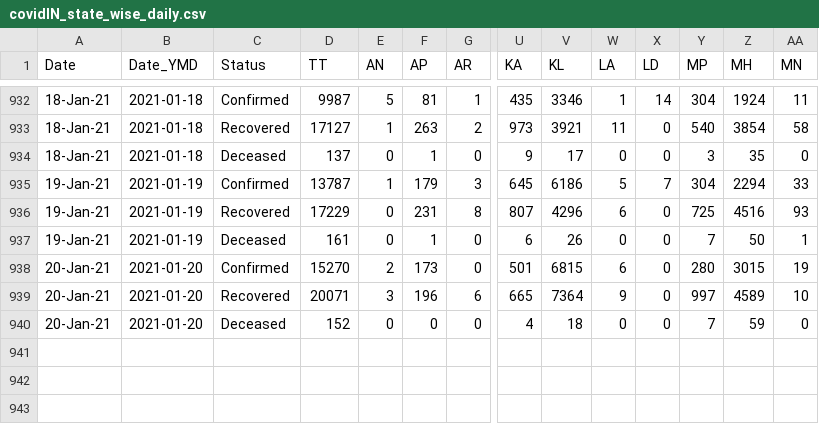
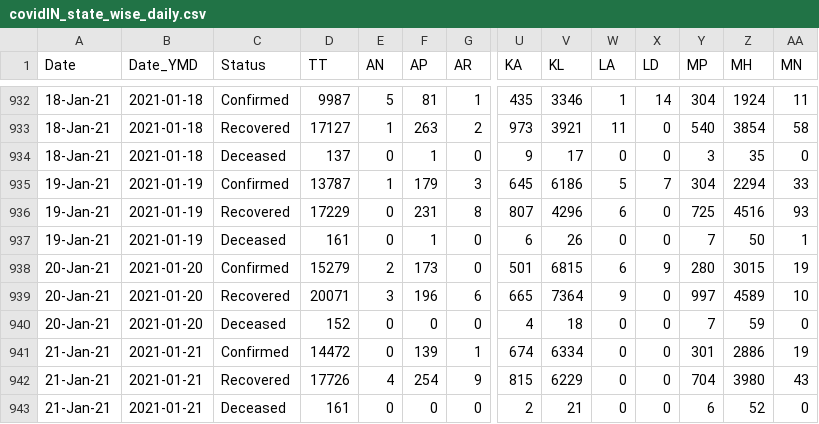
Before and after one commit to arya46/Covid-19-EDA, a CSV file: data/covidIN_state_wise_daily.csv, drawn as a sheet; only a part is shown, gaps mark what is left out; rows hold the shown columns only; the diff names each change by its address in the sheet, - before the commit and + after, or states it on an @@ line.

Commit message:
data updated on - Fri Jan 22 06:16:16 UTC 2021

```diff
--- a/data/covidIN_state_wise_daily.csv
+++ b/data/covidIN_state_wise_daily.csv
-D938 (TT): 15270
+D938 (TT): 15279
-X938 (LD): 0
+X938 (LD): 9
+row 941: 21-Jan-21 | 2021-01-21 | Confirmed | 14472 | 0 | 139 | 1 | 674 | 6334 | 0 | 0 | 301 | 2886 | 19
+row 942: 21-Jan-21 | 2021-01-21 | Recovered | 17726 | 4 | 254 | 9 | 815 | 6229 | 0 | 0 | 704 | 3980 | 43
+row 943: 21-Jan-21 | 2021-01-21 | Deceased | 161 | 0 | 0 | 0 | 2 | 21 | 0 | 0 | 6 | 52 | 0
```
Also changed, not shown: data/cases_ts.csv, data/covidIN_districtwise_current.csv, 3 other files.
